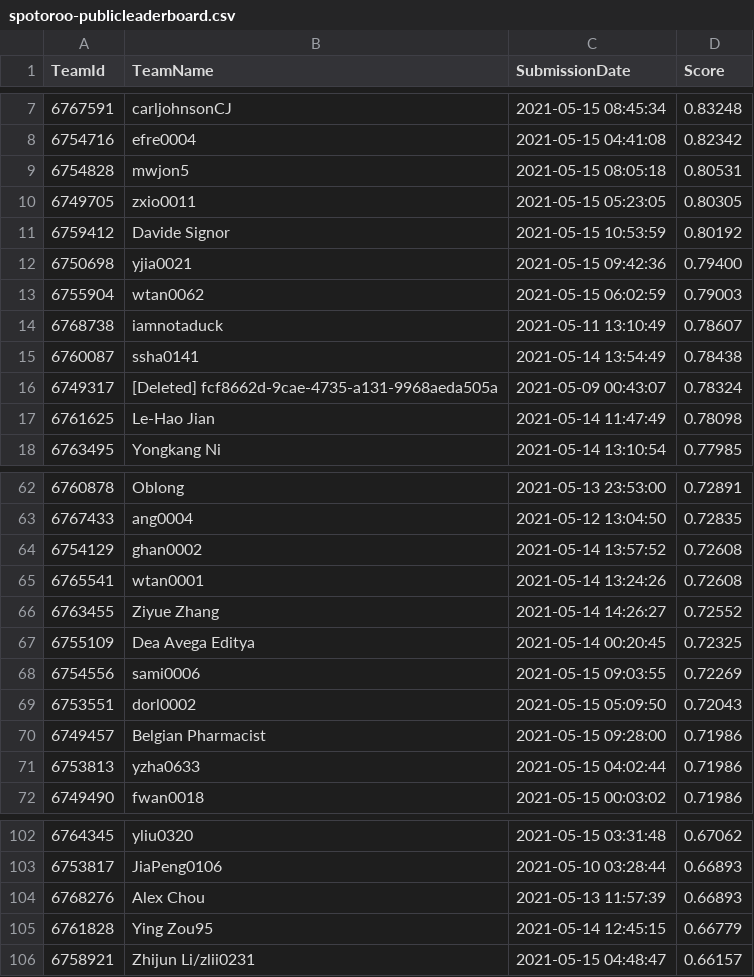
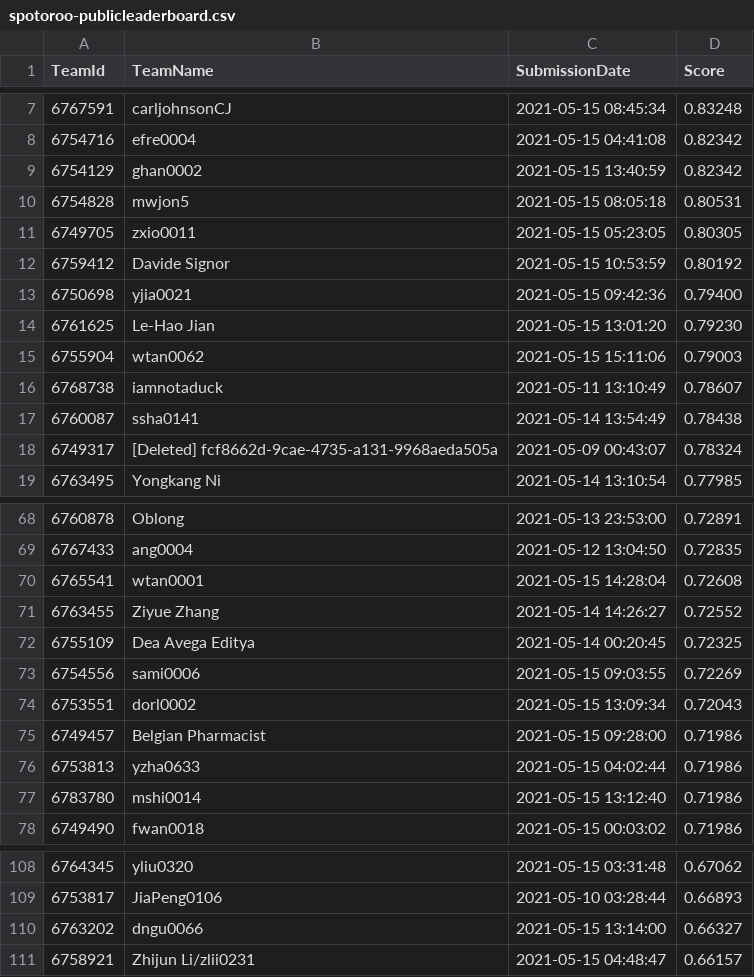
Before and after one commit to TengMCing/ETC3250_kaggle_score, a CSV file: data/spotoroo-publicleaderboard.csv, drawn as a sheet; only a part is shown, gaps mark what is left out; the diff covers the shown part only.

```diff
--- a/data/spotoroo-publicleaderboard.csv
+++ b/data/spotoroo-publicleaderboard.csv
@@ -8,2 +8,3 @@
 6754716,efre0004,"2021-05-15 04:41:08",0.82342
+6754129,ghan0002,"2021-05-15 13:40:59",0.82342
 6754828,mwjon5,"2021-05-15 08:05:18",0.80531
@@ -12,3 +13,4 @@
 6750698,yjia0021,"2021-05-15 09:42:36",0.79400
-6755904,wtan0062,"2021-05-15 06:02:59",0.79003
+6761625,"Le-Hao Jian","2021-05-15 13:01:20",0.79230
+6755904,wtan0062,"2021-05-15 15:11:06",0.79003
 6768738,iamnotaduck,"2021-05-11 13:10:49",0.78607
@@ -16,3 +18,2 @@
 6749317,"[Deleted] fcf8662d-9cae-4735-a131-9968aeda505a","2021-05-09 00:43:07",0.78324
-6761625,"Le-Hao Jian","2021-05-14 11:47:49",0.78098
 6763495,"Yongkang Ni","2021-05-14 13:10:54",0.77985
@@ -63,4 +69,3 @@
 6767433,ang0004,"2021-05-12 13:04:50",0.72835
-6754129,ghan0002,"2021-05-14 13:57:52",0.72608
-6765541,wtan0001,"2021-05-14 13:24:26",0.72608
+6765541,wtan0001,"2021-05-15 14:28:04",0.72608
 6763455,"Ziyue Zhang","2021-05-14 14:26:27",0.72552
@@ -68,5 +73,6 @@
 6754556,sami0006,"2021-05-15 09:03:55",0.72269
-6753551,dorl0002,"2021-05-15 05:09:50",0.72043
+6753551,dorl0002,"2021-05-15 13:09:34",0.72043
 6749457,"Belgian Pharmacist","2021-05-15 09:28:00",0.71986
 6753813,yzha0633,"2021-05-15 04:02:44",0.71986
+6783780,mshi0014,"2021-05-15 13:12:40",0.71986
 6749490,fwan0018,"2021-05-15 00:03:02",0.71986
@@ -103,4 +109,3 @@
 6753817,JiaPeng0106,"2021-05-10 03:28:44",0.66893
-6768276,"Alex Chou","2021-05-13 11:57:39",0.66893
-6761828,"Ying Zou95","2021-05-14 12:45:15",0.66779
+6763202,dngu0066,"2021-05-15 13:14:00",0.66327
 6758921,"Zhijun Li/zlii0231","2021-05-15 04:48:47",0.66157
```
Also changed, not shown: 8 added rows, 8 removed rows and 15 edited cells elsewhere in this file, 4 other files.
